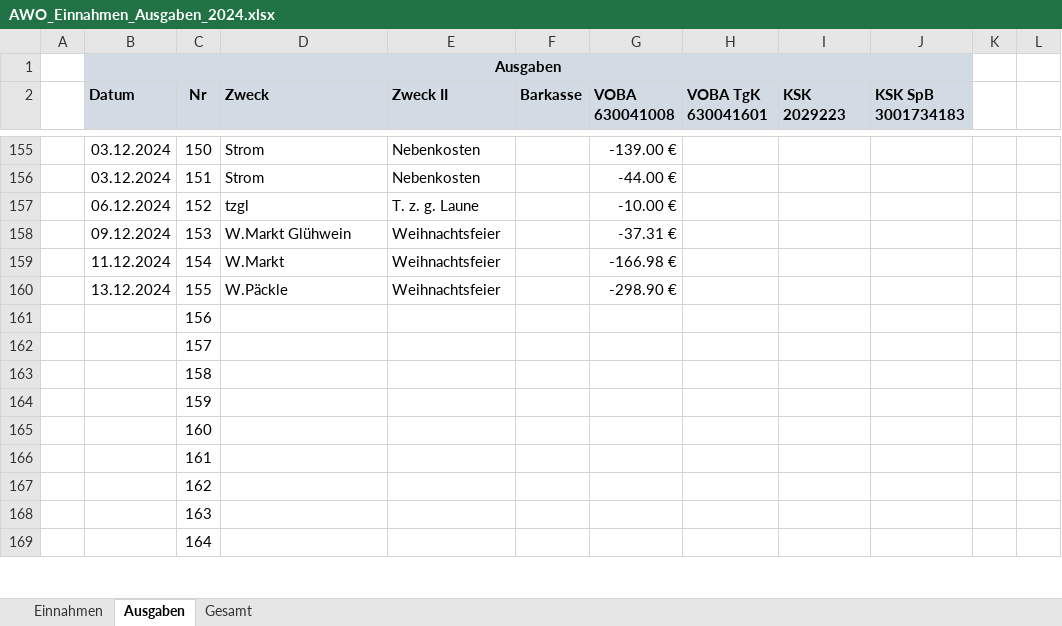
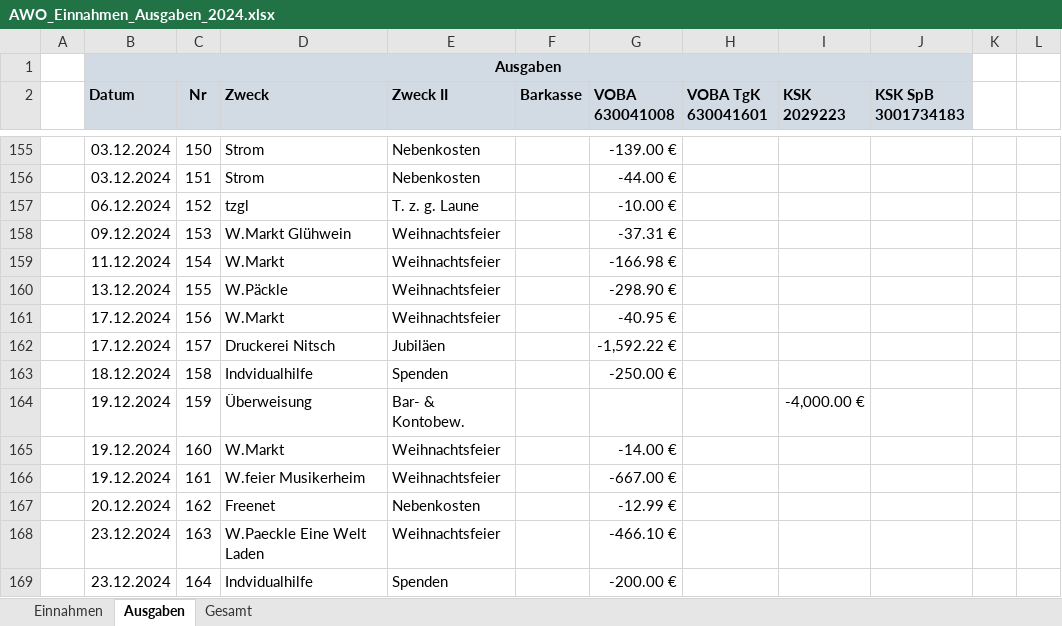
Before and after one commit to bwildner/AWO, an Excel workbook: 2024/AWO_Einnahmen_Ausgaben_2024.xlsx, sheet Ausgaben, drawn as a sheet; only a part is shown, gaps mark what is left out; values as stored, in another font and other column widths than the file's, no borders; conditional formats not drawn; the diff covers the shown part only; the diff names each change by its address in the sheet, - before the commit and + after, or states it on an @@ line.

```diff
--- a/2024/AWO_Einnahmen_Ausgaben_2024.xlsx (sheet Ausgaben)
+++ b/2024/AWO_Einnahmen_Ausgaben_2024.xlsx (sheet Ausgaben)
-B161:B162 (Datum): (empty)
+B161:B162 (Datum): 17.12.2024
-D161 (Zweck): (empty)
+D161 (Zweck): W.Markt
-E161 (Zweck II): (empty)
+E161 (Zweck II): Weihnachtsfeier
-G161 (VOBA 630041008): (empty)
+G161 (VOBA 630041008): -40.95 €
-D162 (Zweck): (empty)
+D162 (Zweck): Druckerei Nitsch
-E162 (Zweck II): (empty)
+E162 (Zweck II): Jubiläen
-G162 (VOBA 630041008): (empty)
+G162 (VOBA 630041008): -1,592.22 €
-B163 (Datum): (empty)
+B163 (Datum): 18.12.2024
-D163 (Zweck): (empty)
+D163 (Zweck): Indvidualhilfe
-E163 (Zweck II): (empty)
+E163 (Zweck II): Spenden
-G163 (VOBA 630041008): (empty)
+G163 (VOBA 630041008): -250.00 €
-B164:B166 (Datum): (empty)
+B164:B166 (Datum): 19.12.2024
-D164 (Zweck): (empty)
+D164 (Zweck): Überweisung
-E164 (Zweck II): (empty)
+E164 (Zweck II): Bar- & Kontobew.
-I164 (KSK 2029223): (empty)
+I164 (KSK 2029223): -4,000.00 €
-D165 (Zweck): (empty)
+D165 (Zweck): W.Markt
-E165:E166 (Zweck II): (empty)
+E165:E166 (Zweck II): Weihnachtsfeier
-G165 (VOBA 630041008): (empty)
+G165 (VOBA 630041008): -14.00 €
-D166 (Zweck): (empty)
+D166 (Zweck): W.feier Musikerheim
-G166 (VOBA 630041008): (empty)
+G166 (VOBA 630041008): -667.00 €
-B167 (Datum): (empty)
+B167 (Datum): 20.12.2024
-D167 (Zweck): (empty)
+D167 (Zweck): Freenet
-E167 (Zweck II): (empty)
+E167 (Zweck II): Nebenkosten
-G167 (VOBA 630041008): (empty)
+G167 (VOBA 630041008): -12.99 €
-B168:B169 (Datum): (empty)
+B168:B169 (Datum): 23.12.2024
-D168 (Zweck): (empty)
+D168 (Zweck): W.Paeckle Eine Welt Laden
-E168 (Zweck II): (empty)
+E168 (Zweck II): Weihnachtsfeier
-G168 (VOBA 630041008): (empty)
+G168 (VOBA 630041008): -466.10 €
-D169 (Zweck): (empty)
+D169 (Zweck): Indvidualhilfe
-E169 (Zweck II): (empty)
+E169 (Zweck II): Spenden
-G169 (VOBA 630041008): (empty)
+G169 (VOBA 630041008): -200.00 €
```
Also changed, not shown: 6 edited cells elsewhere in this sheet, sheet Einnahmen, 22 other files.
